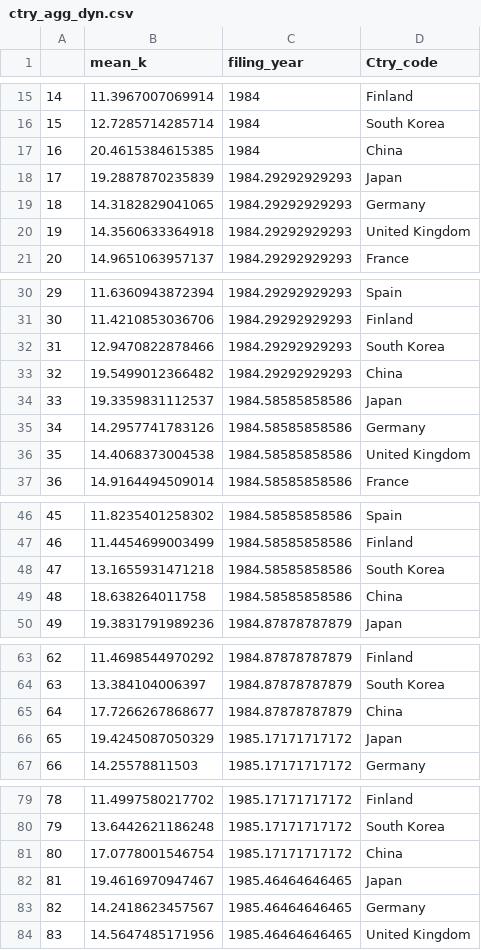
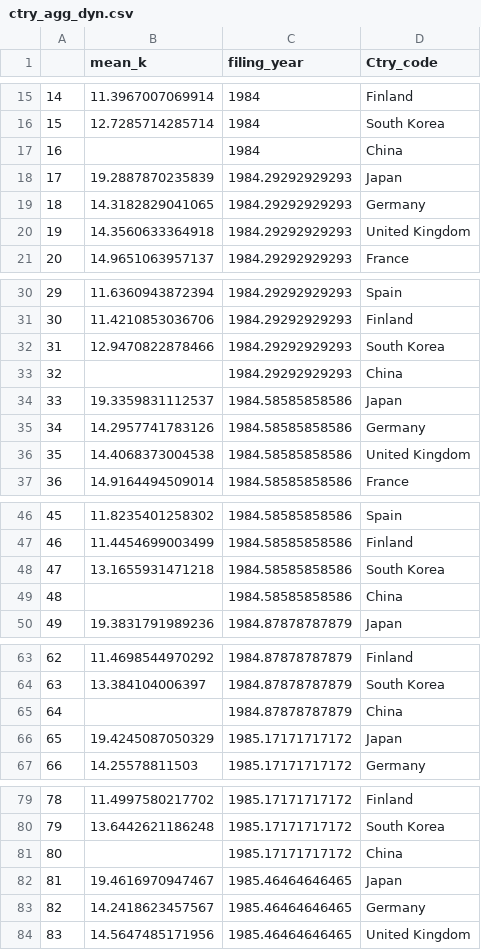
Before and after one commit to cieb-unibas/innoscape-data-public, a CSV file: ctry_agg_dyn.csv, drawn as a sheet; only a part is shown, gaps mark what is left out; the diff covers the shown part only.

Commit message:
update

```diff
--- a/ctry_agg_dyn.csv
+++ b/ctry_agg_dyn.csv
@@ -17 +17 @@
-"16",20.4615384615385,1984,"China"
+"16","",1984,"China"
@@ -33 +33 @@
-"32",19.5499012366482,1984.29292929293,"China"
+"32","",1984.29292929293,"China"
@@ -49 +49 @@
-"48",18.638264011758,1984.58585858586,"China"
+"48","",1984.58585858586,"China"
@@ -65 +65 @@
-"64",17.7266267868677,1984.87878787879,"China"
+"64","",1984.87878787879,"China"
@@ -81 +81 @@
-"80",17.0778001546754,1985.17171717172,"China"
+"80","",1985.17171717172,"China"
```
Also changed, not shown: 16 edited cells elsewhere in this file.
